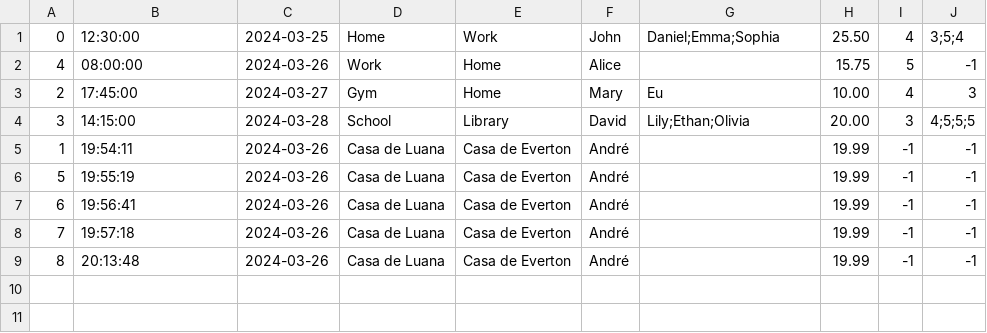
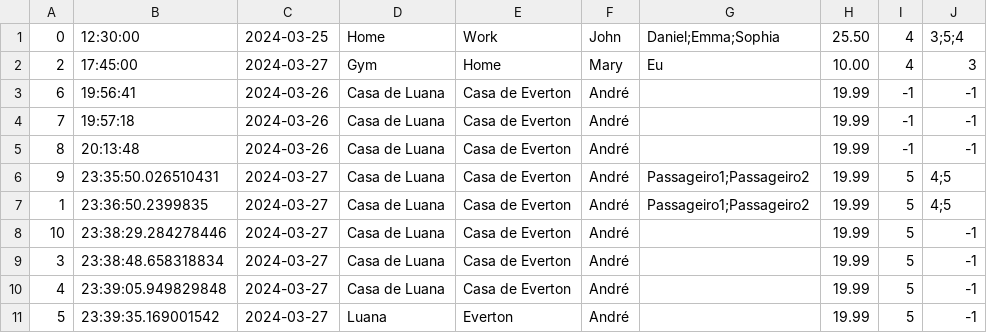
Before and after one commit to CarmelitaBraga/batvolta-hs, a CSV file: database/Caronas.csv, drawn as a sheet.

Commit message:
fix: create and delete carona

```diff
--- a/database/Caronas.csv
+++ b/database/Caronas.csv
@@ -1,7 +1,3 @@
 0,12:30:00,2024-03-25,Home,Work,John,Daniel;Emma;Sophia,25.50,4,3;5;4
-4,08:00:00,2024-03-26,Work,Home,Alice,"",15.75,5,-1
 2,17:45:00,2024-03-27,Gym,Home,Mary,Eu,10.00,4,3
-3,14:15:00,2024-03-28,School,Library,David,Lily;Ethan;Olivia,20.00,3,4;5;5;5
-1,19:54:11,2024-03-26,Casa de Luana,Casa de Everton,André,"",19.99,-1,-1
-5,19:55:19,2024-03-26,Casa de Luana,Casa de Everton,André,"",19.99,-1,-1
 6,19:56:41,2024-03-26,Casa de Luana,Casa de Everton,André,"",19.99,-1,-1
@@ -9 +5,7 @@
 8,20:13:48,2024-03-26,Casa de Luana,Casa de Everton,André,"",19.99,-1,-1
+9,23:35:50.026510431,2024-03-27,Casa de Luana,Casa de Everton,André,Passageiro1;Passageiro2,19.99,5,4;5
+1,23:36:50.2399835,2024-03-27,Casa de Luana,Casa de Everton,André,Passageiro1;Passageiro2,19.99,5,4;5
+10,23:38:29.284278446,2024-03-27,Casa de Luana,Casa de Everton,André,,19.99,5,-1
+3,23:38:48.658318834,2024-03-27,Casa de Luana,Casa de Everton,André,,19.99,5,-1
+4,23:39:05.949829848,2024-03-27,Casa de Luana,Casa de Everton,André,,19.99,5,-1
+5,23:39:35.169001542,2024-03-27,Luana,Everton,André,,19.99,5,-1
```
Also changed, not shown: 4 other files.
